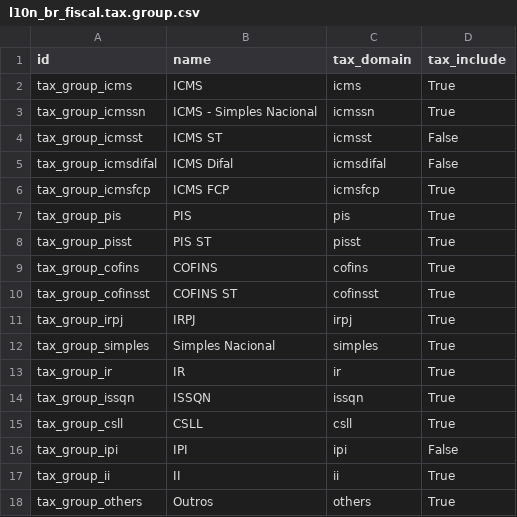
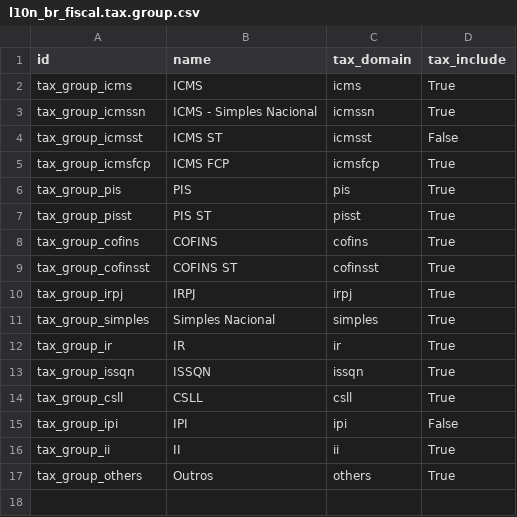
Before and after one commit to it-brasil/l10n-brazil, a CSV file: l10n_br_fiscal/data/l10n_br_fiscal.tax.group.csv, drawn as a sheet; the diff names each change by its address in the sheet, - before the commit and + after, or states it on an @@ line.

Commit message:
Remove ICMS Difal

```diff
--- a/l10n_br_fiscal/data/l10n_br_fiscal.tax.group.csv
+++ b/l10n_br_fiscal/data/l10n_br_fiscal.tax.group.csv
-row 5: tax_group_icmsdifal | ICMS Difal | icmsdifal | False
```
